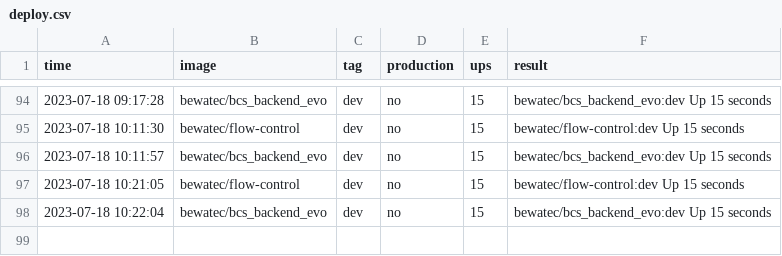
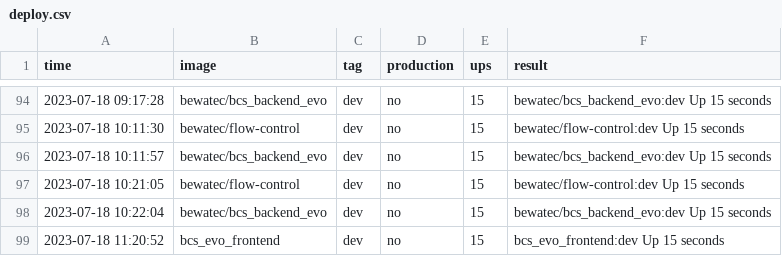
Before and after one commit to bwtps/robot-logger, a CSV file: deploy.csv, drawn as a sheet; only a part is shown, gaps mark what is left out.

Commit message:
chore: robot push log for bcs_evo_frontend ...

```diff
--- a/deploy.csv
+++ b/deploy.csv
@@ -98 +98,2 @@ time,image,tag,production,ups,result
 2023-07-18 10:22:04,bewatec/bcs_backend_evo,dev,no,15,bewatec/bcs_backend_evo:dev Up 15 seconds
+2023-07-18 11:20:52,bcs_evo_frontend,dev,no,15,bcs_evo_frontend:dev Up 15 seconds
```
